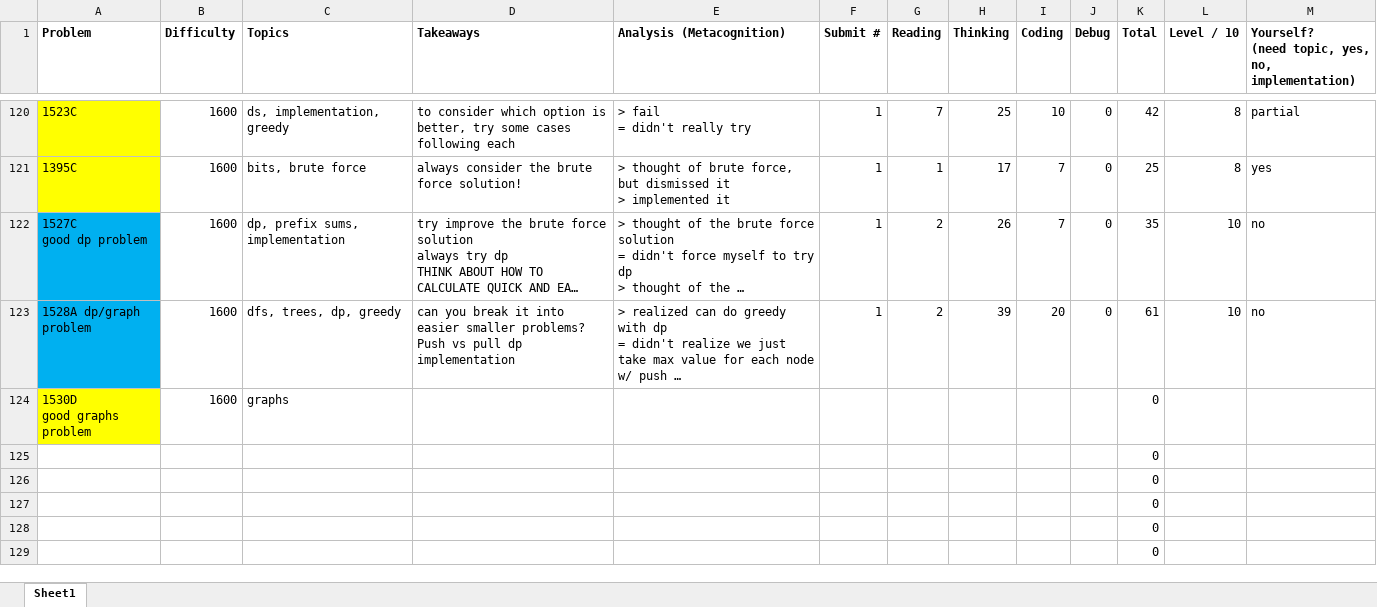
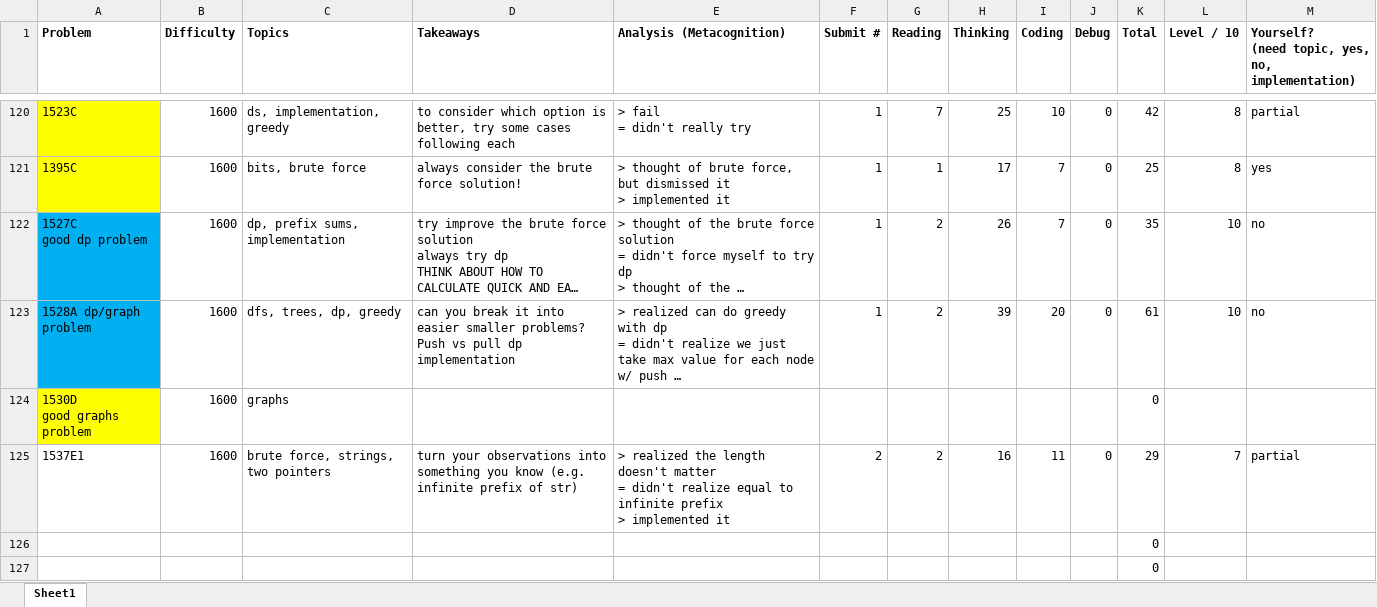
Before and after one commit to tfg1434/cp, an Excel workbook: analysis.xlsx, sheet Sheet1, drawn as a sheet; only a part is shown, gaps mark what is left out; the shorter side is filled out with more unchanged rows; long unchanged cells end in …; values as stored, in another font and other column widths than the file's, no borders; conditional formats not drawn; removed rows and columns are numbered as before the commit, all else as after; ↵ is a line break in a cell; the diff names each change by its address in the sheet, - before the commit and + after, or states it on an @@ line.

```diff
--- a/analysis.xlsx (sheet Sheet1)
+++ b/analysis.xlsx (sheet Sheet1)
-row 125:  |  |  |  |  |  |  |  |  |  | 0
+row 125: 1537E1 | 1600 | brute force, strings, two pointers | turn your observations into something you know (e.g. infinite prefix of str) | > realized the length doesn't matter ↵ = didn't realize equal to infinite prefix ↵ > implemented it | 2 | 2 | 16 | 11 | 0 | 29 | 7 | partial
```
Also changed, not shown: 1 other file.
